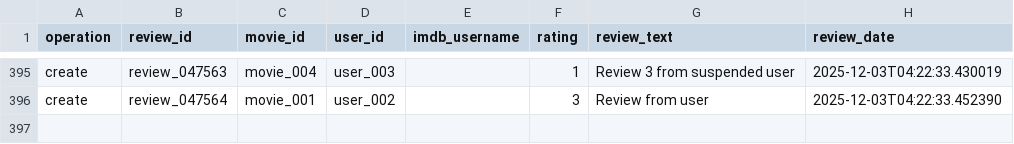
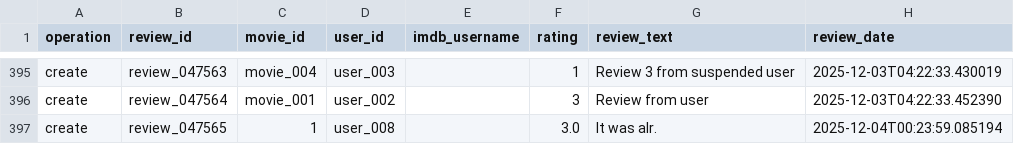
Before and after one commit to nicovandolder-hash/KEYBOARD-SMASHERS-310, a CSV file: data/reviews_new.csv, drawn as a sheet; only a part is shown, gaps mark what is left out; the diff names each change by its address in the sheet, - before the commit and + after, or states it on an @@ line.

Commit message:
Add review CRUD UI to movie detail page
- Add write review button with popup modal
- Implement 5-star rating selector
- Add review text input with 250 char limit
- Add edit and delete functionality for user's own review
- Display all reviews for movie
- Add CSS styles for modal, stars, and review cards

```diff
--- a/data/reviews_new.csv
+++ b/data/reviews_new.csv
+row 397: create | review_047565 | 1 | user_008 |  | 3.0 | It was alr. | 2025-12-04T00:23:59.085194
```
Also changed, not shown: 3 other files.
